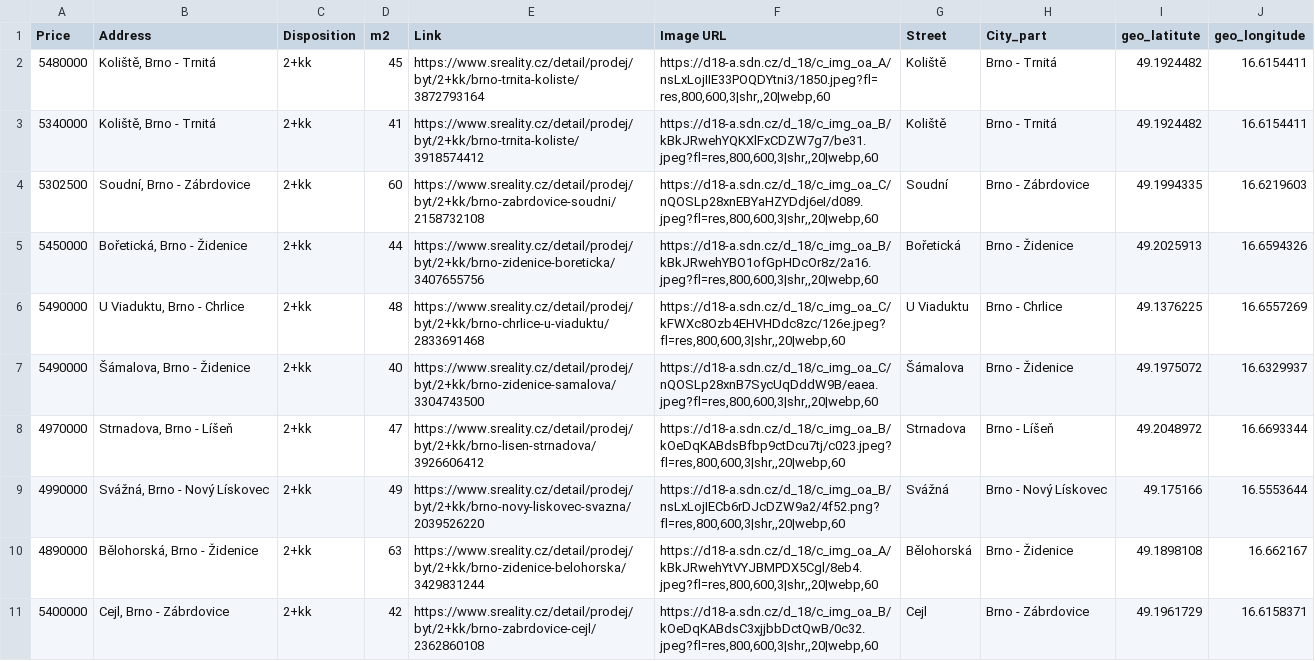
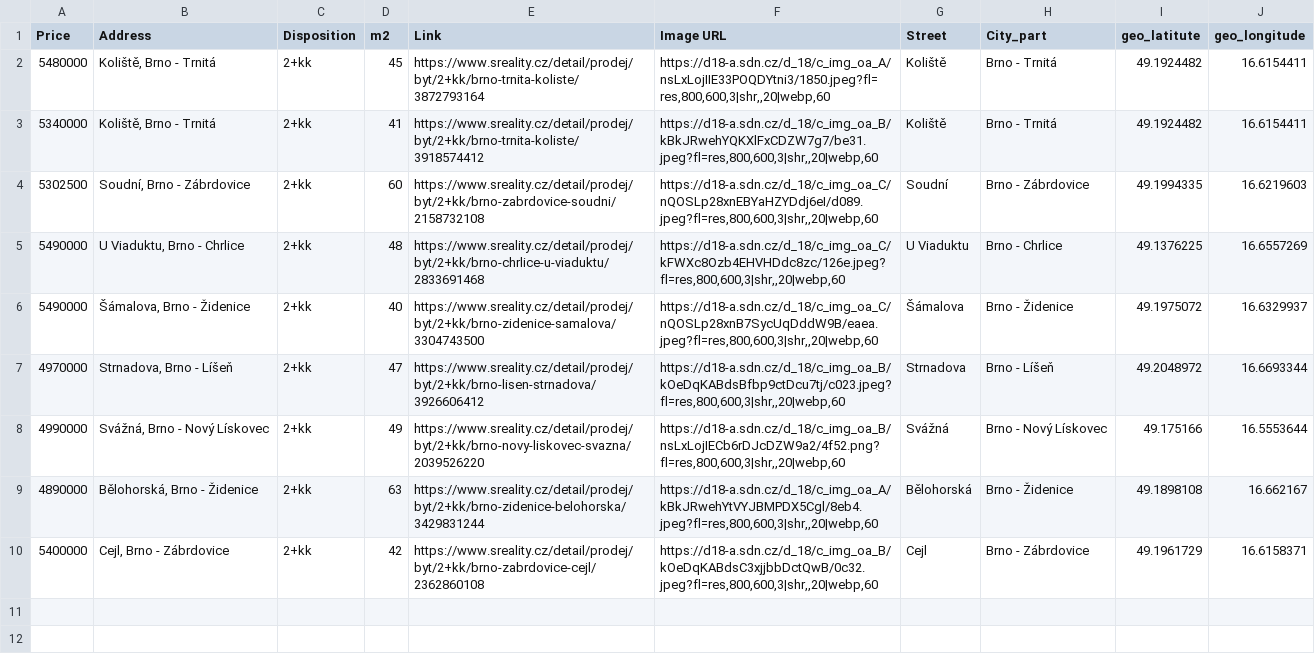
Before and after one commit to valentovahelen/s_reality, a CSV file: s_reality_cleaned.csv, drawn as a sheet.

```diff
--- a/s_reality_cleaned.csv
+++ b/s_reality_cleaned.csv
@@ -4,3 +4,2 @@ Price,Address,Disposition,m2,Link,Image URL,Street,City_part,geo_latitute,geo_lo
 5302500,"Soudní, Brno - Zábrdovice",2+kk,60,https://www.sreality.cz/detail/prodej/byt/2+kk/brno-zabrdovice-soudni/2158732108,"https://d18-a.sdn.cz/d_18/c_img_oa_C/nQOSLp28xnEBYaHZYDdj6eI/d089.jpeg?fl=res,800,600,3|shr,,20|webp,60",Soudní,Brno - Zábrdovice,49.1994335,16.6219603
-5450000,"Bořetická, Brno - Židenice",2+kk,44,https://www.sreality.cz/detail/prodej/byt/2+kk/brno-zidenice-boreticka/3407655756,"https://d18-a.sdn.cz/d_18/c_img_oa_B/kBkJRwehYBO1ofGpHDcOr8z/2a16.jpeg?fl=res,800,600,3|shr,,20|webp,60",Bořetická,Brno - Židenice,49.2025913,16.6594326
 5490000,"U Viaduktu, Brno - Chrlice",2+kk,48,https://www.sreality.cz/detail/prodej/byt/2+kk/brno-chrlice-u-viaduktu/2833691468,"https://d18-a.sdn.cz/d_18/c_img_oa_C/kFWXc8Ozb4EHVHDdc8zc/126e.jpeg?fl=res,800,600,3|shr,,20|webp,60",U Viaduktu,Brno - Chrlice,49.1376225,16.6557269
```
